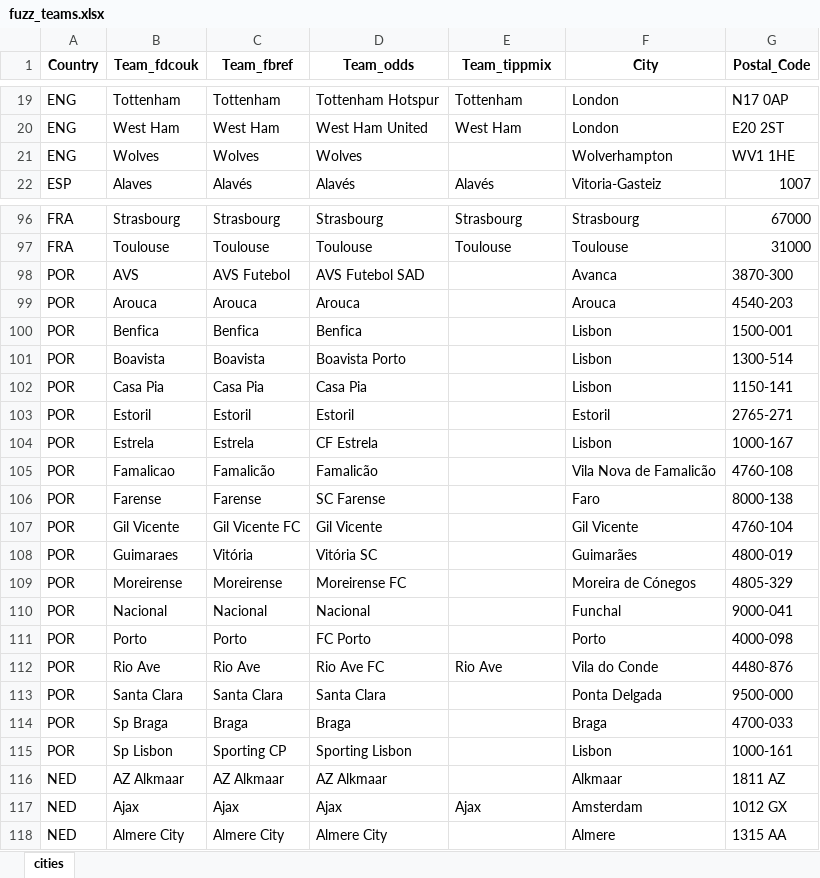
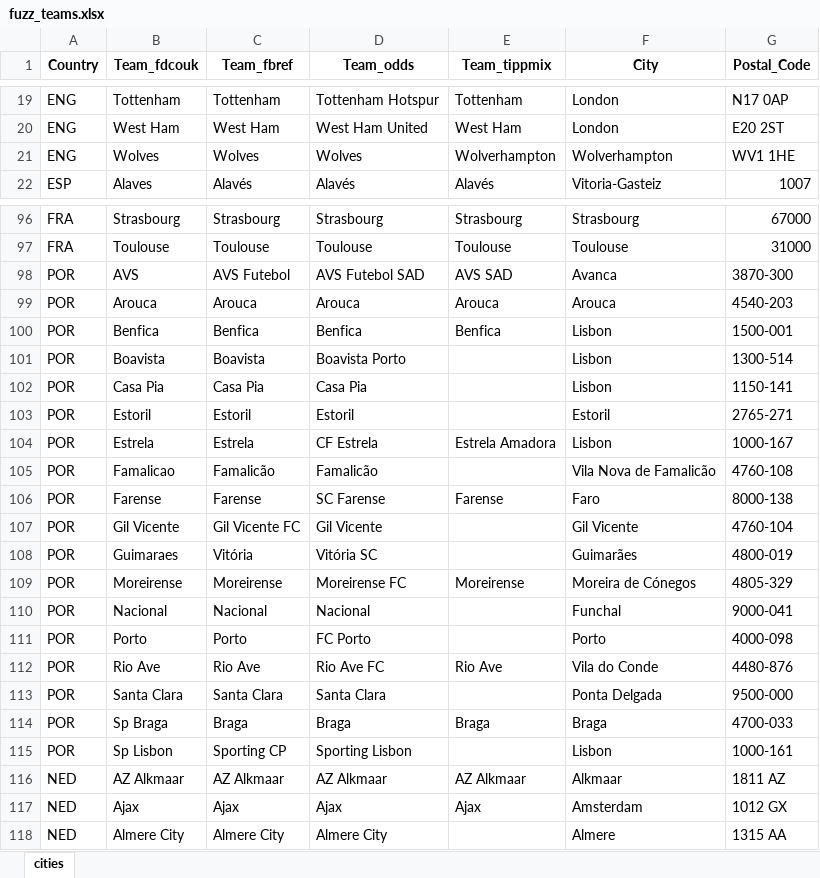
Before and after one commit to Admex666/TSDP, an Excel workbook: ML_PL_new/fuzz_teams.xlsx, sheet cities, drawn as a sheet; only a part is shown, gaps mark what is left out; values as stored, in another font and other column widths than the file's, no borders; the diff covers the shown part only; the diff names each change by its address in the sheet, - before the commit and + after, or states it on an @@ line.

Commit message:
tippmix actual added

```diff
--- a/ML_PL_new/fuzz_teams.xlsx (sheet cities)
+++ b/ML_PL_new/fuzz_teams.xlsx (sheet cities)
-E21 (Team_tippmix): (empty)
+E21 (Team_tippmix): Wolverhampton
-E98 (Team_tippmix): (empty)
+E98 (Team_tippmix): AVS SAD
-E99 (Team_tippmix): (empty)
+E99 (Team_tippmix): Arouca
-E100 (Team_tippmix): (empty)
+E100 (Team_tippmix): Benfica
-E104 (Team_tippmix): (empty)
+E104 (Team_tippmix): Estrela Amadora
-E106 (Team_tippmix): (empty)
+E106 (Team_tippmix): Farense
-E109 (Team_tippmix): (empty)
+E109 (Team_tippmix): Moreirense
-E114 (Team_tippmix): (empty)
+E114 (Team_tippmix): Braga
-E116 (Team_tippmix): (empty)
+E116 (Team_tippmix): AZ Alkmaar
```
Also changed, not shown: 6 edited cells elsewhere in this sheet, ML_PL_new/modinput_odds_tx.xlsx, 2 other files.
